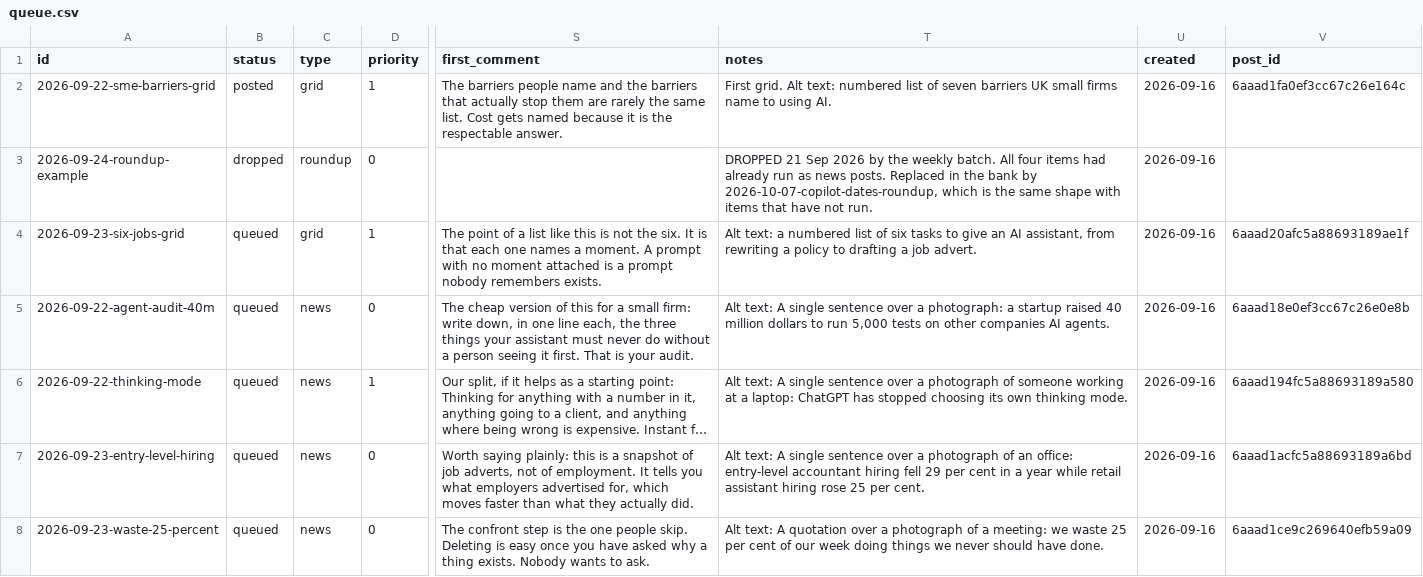
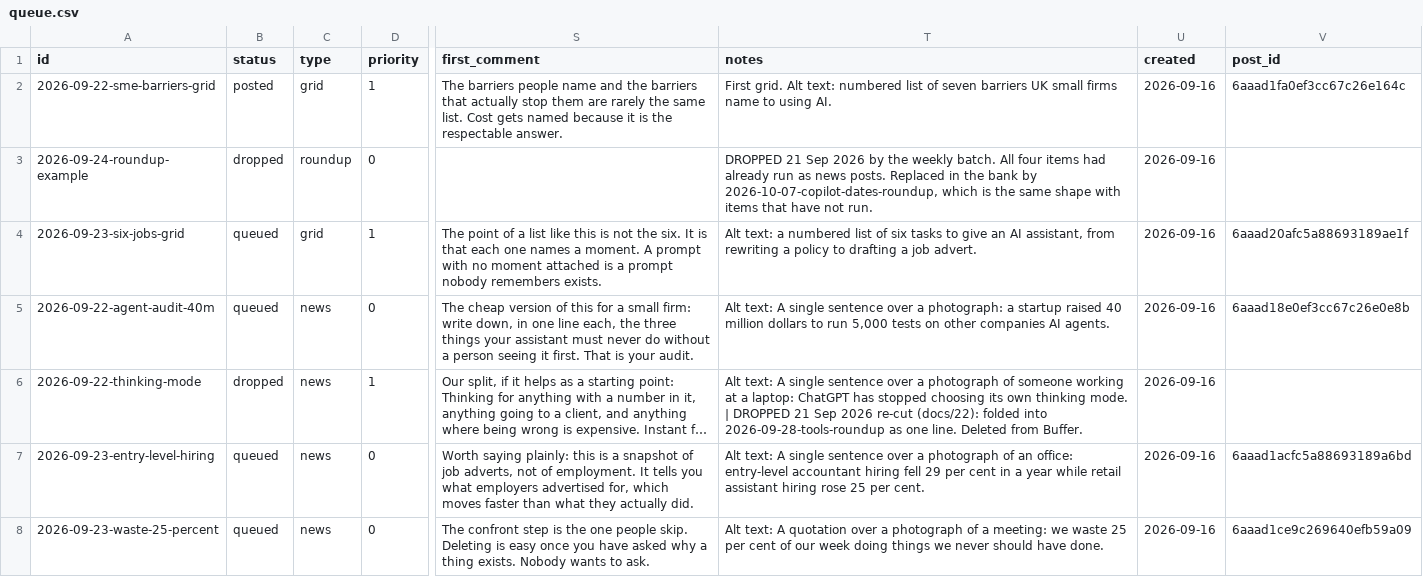
Before and after one commit to DataPulseAI/aifc-social, a CSV file: bank/queue.csv, drawn as a sheet; only a part is shown, gaps mark what is left out; long unchanged cells end in …; the diff covers the shown part only; the diff names each change by its address in the sheet, - before the commit and + after, or states it on an @@ line.

```diff
--- a/bank/queue.csv
+++ b/bank/queue.csv
-B6 (status): queued
+B6 (status): dropped
-T6 (notes): …thinking mode.
+T6 (notes): …thinking mode. | DROPPED 21 Sep 2026 re-cut (docs/22): folded into 2026-09-28-tools-roundup as one line. Deleted from Buffer.
-V6 (post_id): 6aaad194fc5a88693189a580
+V6 (post_id): (empty)
```
Also changed, not shown: 6 added rows and 37 edited cells elsewhere in this file, bank/ledger.csv, 1 other file.
